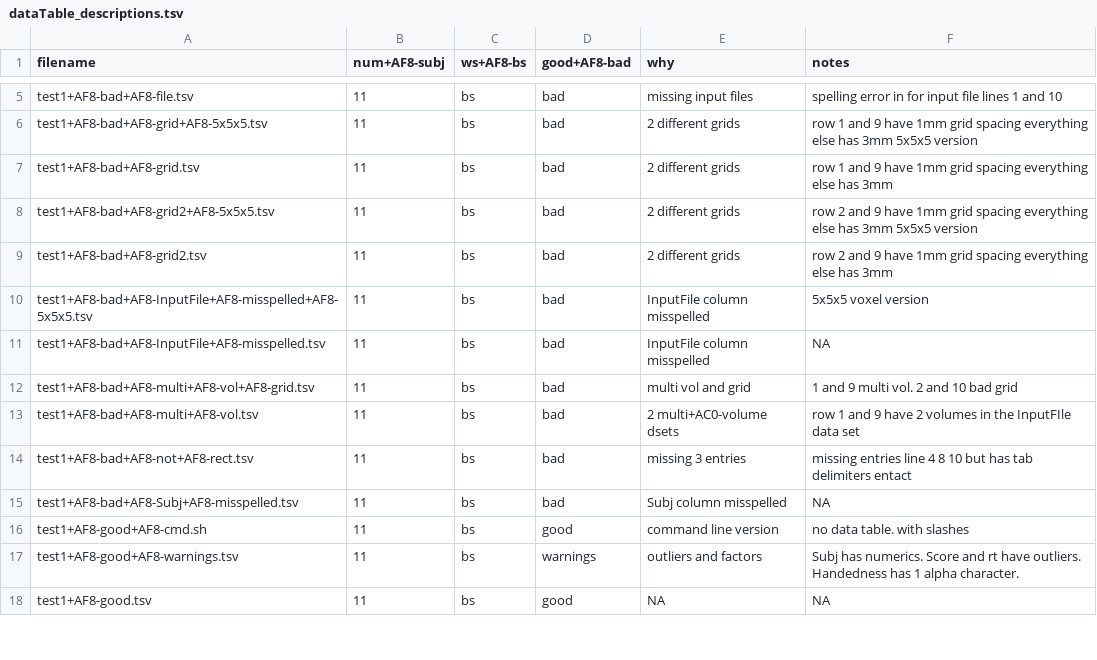
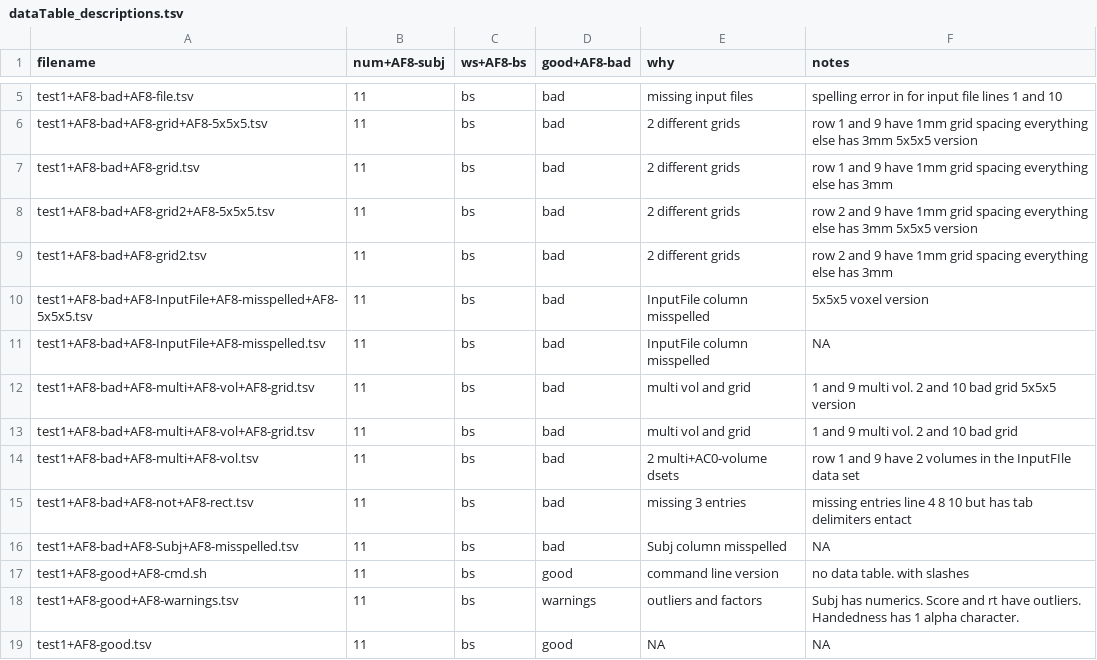
Before and after one commit to afni/tests_to_migrate, a TSV file: data_dataTables/dataTable_descriptions.tsv, drawn as a sheet; only a part is shown, gaps mark what is left out.

Commit message:
more 5x5x5 tests

```diff
--- a/data_dataTables/dataTable_descriptions.tsv
+++ b/data_dataTables/dataTable_descriptions.tsv
@@ -11,2 +11,3 @@ test1+AF8-bad+AF8-InputFile+AF8-misspelled+AF8-5x5x5.tsv	11	bs	bad	InputFile col
 test1+AF8-bad+AF8-InputFile+AF8-misspelled.tsv	11	bs	bad	InputFile column misspelled	NA
+test1+AF8-bad+AF8-multi+AF8-vol+AF8-grid.tsv	11	bs	bad	multi vol and grid	1 and 9 multi vol. 2 and 10 bad grid 5x5x5 version
 test1+AF8-bad+AF8-multi+AF8-vol+AF8-grid.tsv	11	bs	bad	multi vol and grid	1 and 9 multi vol. 2 and 10 bad grid
```
Also changed, not shown: 2 other files.
